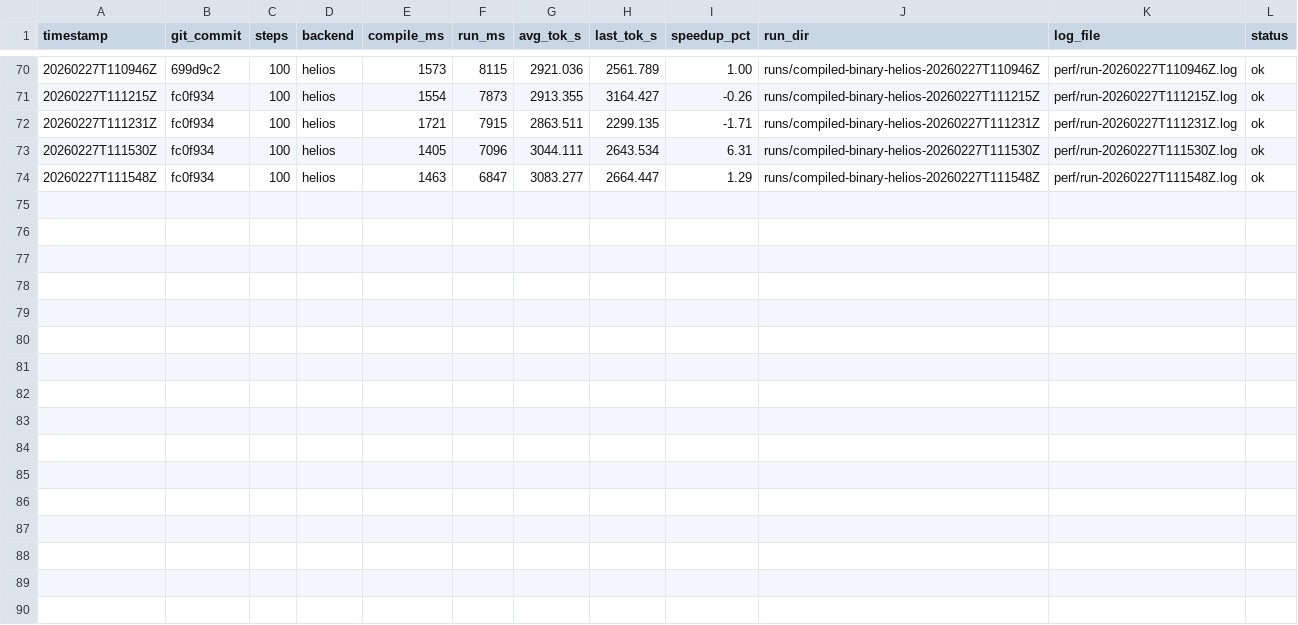
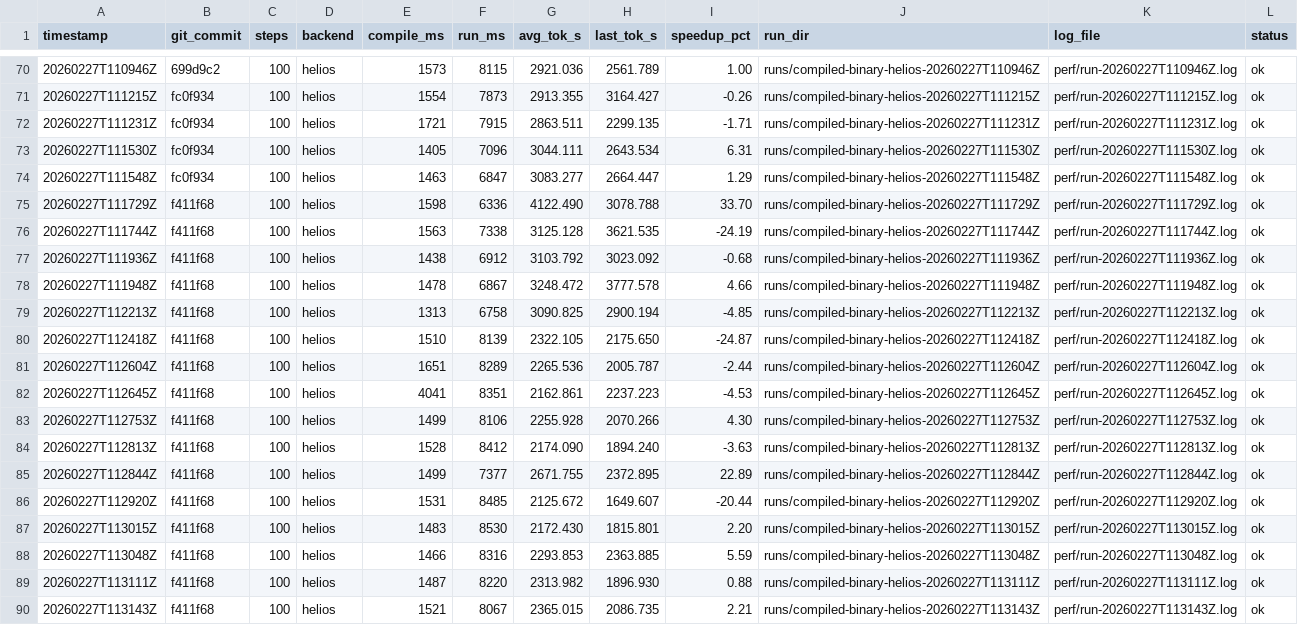
Before and after one commit to thomasdavis/alpha2, a CSV file: perf/compiled-loop-history.csv, drawn as a sheet; only a part is shown, gaps mark what is left out.

Commit message:
perf: pin helios wg + stable bench defaults (+2.21% tok/s)

```diff
--- a/perf/compiled-loop-history.csv
+++ b/perf/compiled-loop-history.csv
@@ -74 +74,17 @@ timestamp,git_commit,steps,backend,compile_ms,run_ms,avg_tok_s,last_tok_s,speedu
 20260227T111548Z,fc0f934,100,helios,1463,6847,3083.277,2664.447,1.29,runs/compiled-binary-helios-20260227T111548Z,perf/run-20260227T111548Z.log,ok
+20260227T111729Z,f411f68,100,helios,1598,6336,4122.490,3078.788,33.70,runs/compiled-binary-helios-20260227T111729Z,perf/run-20260227T111729Z.log,ok
+20260227T111744Z,f411f68,100,helios,1563,7338,3125.128,3621.535,-24.19,runs/compiled-binary-helios-20260227T111744Z,perf/run-20260227T111744Z.log,ok
+20260227T111936Z,f411f68,100,helios,1438,6912,3103.792,3023.092,-0.68,runs/compiled-binary-helios-20260227T111936Z,perf/run-20260227T111936Z.log,ok
+20260227T111948Z,f411f68,100,helios,1478,6867,3248.472,3777.578,4.66,runs/compiled-binary-helios-20260227T111948Z,perf/run-20260227T111948Z.log,ok
+20260227T112213Z,f411f68,100,helios,1313,6758,3090.825,2900.194,-4.85,runs/compiled-binary-helios-20260227T112213Z,perf/run-20260227T112213Z.log,ok
+20260227T112418Z,f411f68,100,helios,1510,8139,2322.105,2175.650,-24.87,runs/compiled-binary-helios-20260227T112418Z,perf/run-20260227T112418Z.log,ok
+20260227T112604Z,f411f68,100,helios,1651,8289,2265.536,2005.787,-2.44,runs/compiled-binary-helios-20260227T112604Z,perf/run-20260227T112604Z.log,ok
+20260227T112645Z,f411f68,100,helios,4041,8351,2162.861,2237.223,-4.53,runs/compiled-binary-helios-20260227T112645Z,perf/run-20260227T112645Z.log,ok
+20260227T112753Z,f411f68,100,helios,1499,8106,2255.928,2070.266,4.30,runs/compiled-binary-helios-20260227T112753Z,perf/run-20260227T112753Z.log,ok
+20260227T112813Z,f411f68,100,helios,1528,8412,2174.090,1894.240,-3.63,runs/compiled-binary-helios-20260227T112813Z,perf/run-20260227T112813Z.log,ok
+20260227T112844Z,f411f68,100,helios,1499,7377,2671.755,2372.895,22.89,runs/compiled-binary-helios-20260227T112844Z,perf/run-20260227T112844Z.log,ok
+20260227T112920Z,f411f68,100,helios,1531,8485,2125.672,1649.607,-20.44,runs/compiled-binary-helios-20260227T112920Z,perf/run-20260227T112920Z.log,ok
+20260227T113015Z,f411f68,100,helios,1483,8530,2172.430,1815.801,2.20,runs/compiled-binary-helios-20260227T113015Z,perf/run-20260227T113015Z.log,ok
+20260227T113048Z,f411f68,100,helios,1466,8316,2293.853,2363.885,5.59,runs/compiled-binary-helios-20260227T113048Z,perf/run-20260227T113048Z.log,ok
+20260227T113111Z,f411f68,100,helios,1487,8220,2313.982,1896.930,0.88,runs/compiled-binary-helios-20260227T113111Z,perf/run-20260227T113111Z.log,ok
+20260227T113143Z,f411f68,100,helios,1521,8067,2365.015,2086.735,2.21,runs/compiled-binary-helios-20260227T113143Z,perf/run-20260227T113143Z.log,ok
```
Also changed, not shown: 2 other files.
